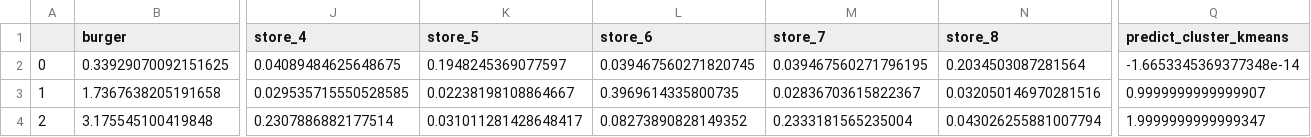
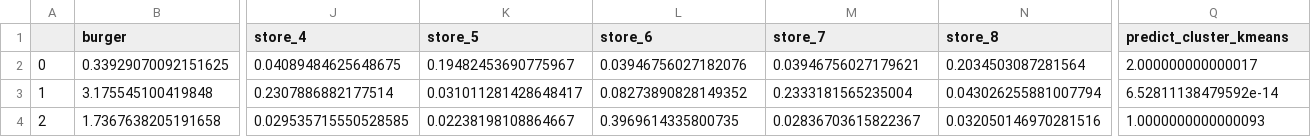
Before and after one commit to YanchengHe/DMA_Kmeans, a CSV file: Kmeans_output.csv, drawn as a sheet; only a part is shown, gaps mark what is left out; removed rows and columns are numbered as before the commit, all else as after; rows hold the shown columns only; the diff names each change by its address in the sheet, - before the commit and + after, or states it on an @@ line.

```diff
--- a/Kmeans_output.csv
+++ b/Kmeans_output.csv
-K2 (store_5): 0.1948245369077597
+K2 (store_5): 0.19482453690775967
-L2 (store_6): 0.039467560271820745
+L2 (store_6): 0.03946756027182076
-M2 (store_7): 0.039467560271796195
+M2 (store_7): 0.03946756027179621
-Q2 (predict_cluster_kmeans): -1.6653345369377348e-14
+Q2 (predict_cluster_kmeans): 2.000000000000017
-row 3: 1 | 1.7367638205191658 | 0.029535715550528585 | 0.02238198108864667 | 0.3969614335800735 | 0.02836703615822367 | 0.032050146970281516 | 0.9999999999999907
-A3: 2
+A3: 1
-Q3 (predict_cluster_kmeans): 1.9999999999999347
+Q3 (predict_cluster_kmeans): 6.52811138479592e-14
+row 4: 2 | 1.7367638205191658 | 0.029535715550528585 | 0.02238198108864667 | 0.3969614335800735 | 0.02836703615822367 | 0.032050146970281516 | 1.0000000000000093
```
Also changed, not shown: gmm_cluster_summary.csv, store_locations.csv, 1 other file.
